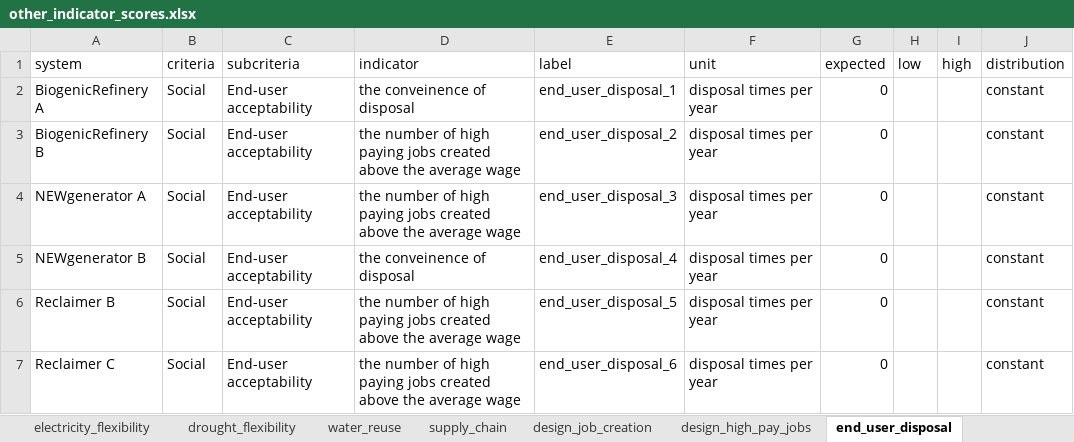
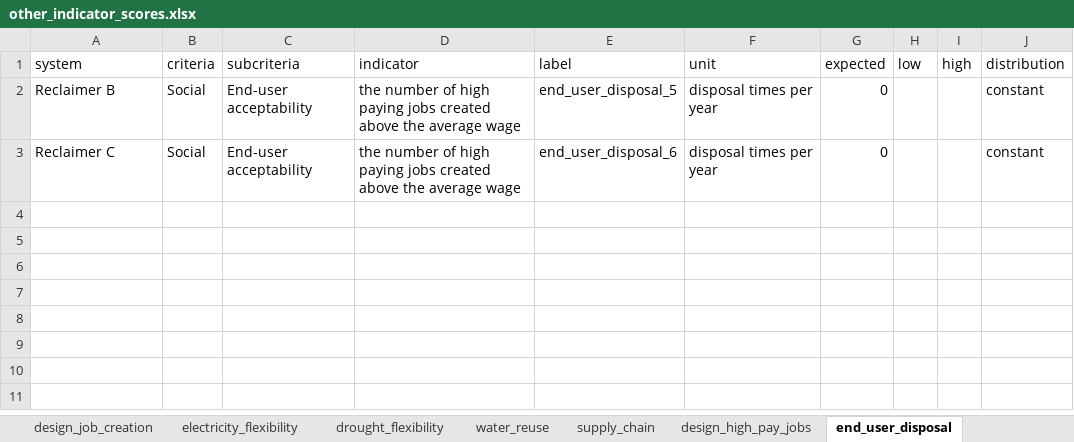
Before and after one commit to QSD-Group/DMsan, an Excel workbook: dmsan/reclaimer/scores/other_indicator_scores.xlsx, sheet end_user_disposal, drawn as a sheet; values as stored, in another font and other column widths than the file's, no borders; the diff names each change by its address in the sheet, - before the commit and + after, or states it on an @@ line.

```diff
--- a/dmsan/reclaimer/scores/other_indicator_scores.xlsx (sheet end_user_disposal)
+++ b/dmsan/reclaimer/scores/other_indicator_scores.xlsx (sheet end_user_disposal)
@@ sheet tab order changed: design_job_creation | electricity_flexibility | drought_flexibility | water_reuse | supply_chain | design_high_pay_jobs | end_user_disposal @@
-row 2: BiogenicRefinery A | Social | End-user acceptability | the conveinence of disposal | end_user_disposal_1 | disposal times per year | 0 |  |  | constant
-row 3: BiogenicRefinery B | Social | End-user acceptability | the number of high paying jobs created above the average wage | end_user_disposal_2 | disposal times per year | 0 |  |  | constant
-row 4: NEWgenerator A | Social | End-user acceptability | the number of high paying jobs created above the average wage | end_user_disposal_3 | disposal times per year | 0 |  |  | constant
-row 5: NEWgenerator B | Social | End-user acceptability | the conveinence of disposal | end_user_disposal_4 | disposal times per year | 0 |  |  | constant
```
Also changed, not shown: sheet end_user_cleaning, sheet odor, sheet security, sheet management_cleaning, sheet management_disposal, sheet privacy, 5 other files.
